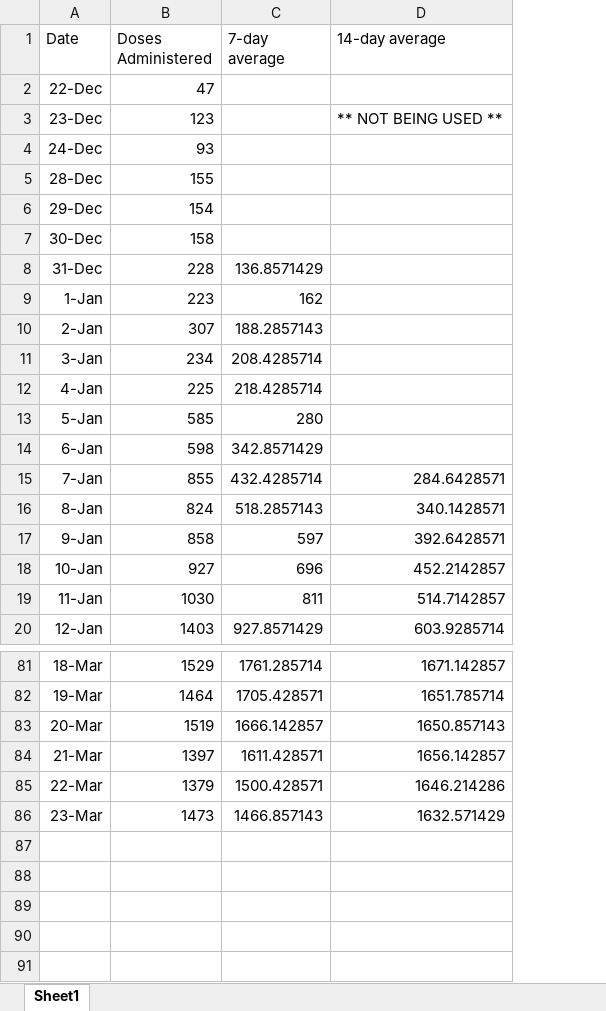
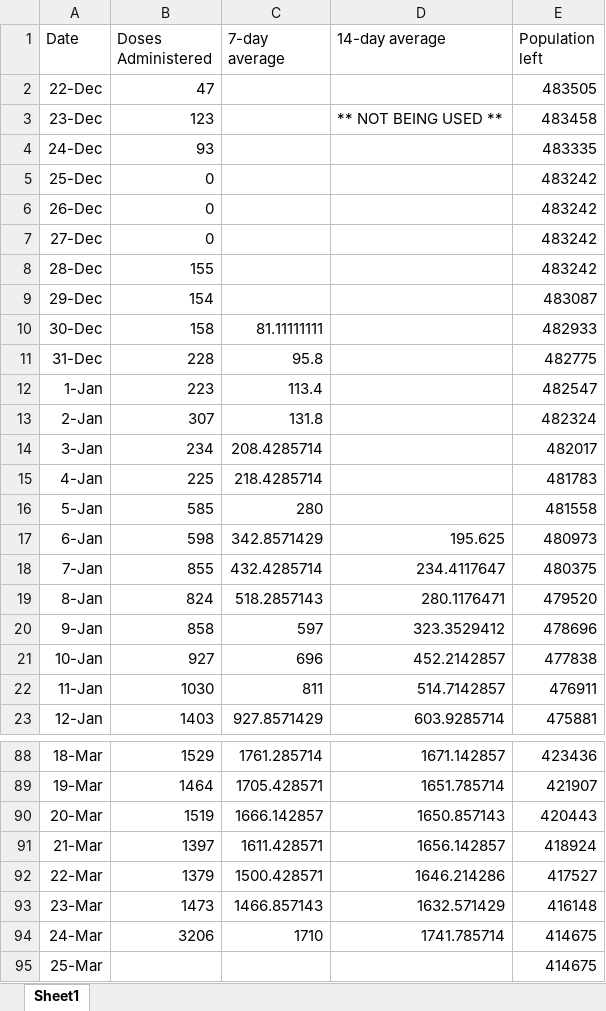
Before and after one commit to NoahCornish/durhamregionCOVID-19, an Excel workbook: durham_daily_vaccinations.xlsx, sheet Sheet1, drawn as a sheet; only a part is shown, gaps mark what is left out; values as stored, in another font and other column widths than the file's, no borders; addresses are those after the commit; the diff covers the shown part only; the diff names each change by its address in the sheet, - before the commit and + after, or states it on an @@ line.

```diff
--- a/durham_daily_vaccinations.xlsx (sheet Sheet1)
+++ b/durham_daily_vaccinations.xlsx (sheet Sheet1)
+column E (Population left), rows 2-4: 483505 | 483458 | 483335; rows 8-23: 483242 | 483087 | 482933 | 482775 | 482547 | 482324 | 482017 | 481783 | 481558 | 480973 | 480375 | 479520 | 478696 | 477838 | 476911 | 475881; rows 88-93: 423436 | 421907 | 420443 | 418924 | 417527 | 416148
+row 5: 25-Dec | 0 |  |  | 483242
+row 6: 26-Dec | 0 |  |  | 483242
+row 7: 27-Dec | 0 |  |  | 483242
-C10 (7-day average): (empty)
+C10 (7-day average): 81.11111111
-C11 (7-day average): 136.8571429
+C11 (7-day average): 95.8
-C12 (7-day average): 162
+C12 (7-day average): 113.4
-C13 (7-day average): 188.2857143
+C13 (7-day average): 131.8
-D17 (14-day average): (empty)
+D17 (14-day average): 195.625
-D18 (14-day average): 284.6428571
+D18 (14-day average): 234.4117647
-D19 (14-day average): 340.1428571
+D19 (14-day average): 280.1176471
-D20 (14-day average): 392.6428571
+D20 (14-day average): 323.3529412
+row 94: 24-Mar | 3206 | 1710 | 1741.785714 | 414675
+row 95: 25-Mar |  |  |  | 414675
```
Also changed, not shown: 4 added rows and 56 edited cells elsewhere in this sheet, formulas that keep their value, 1 other file.
